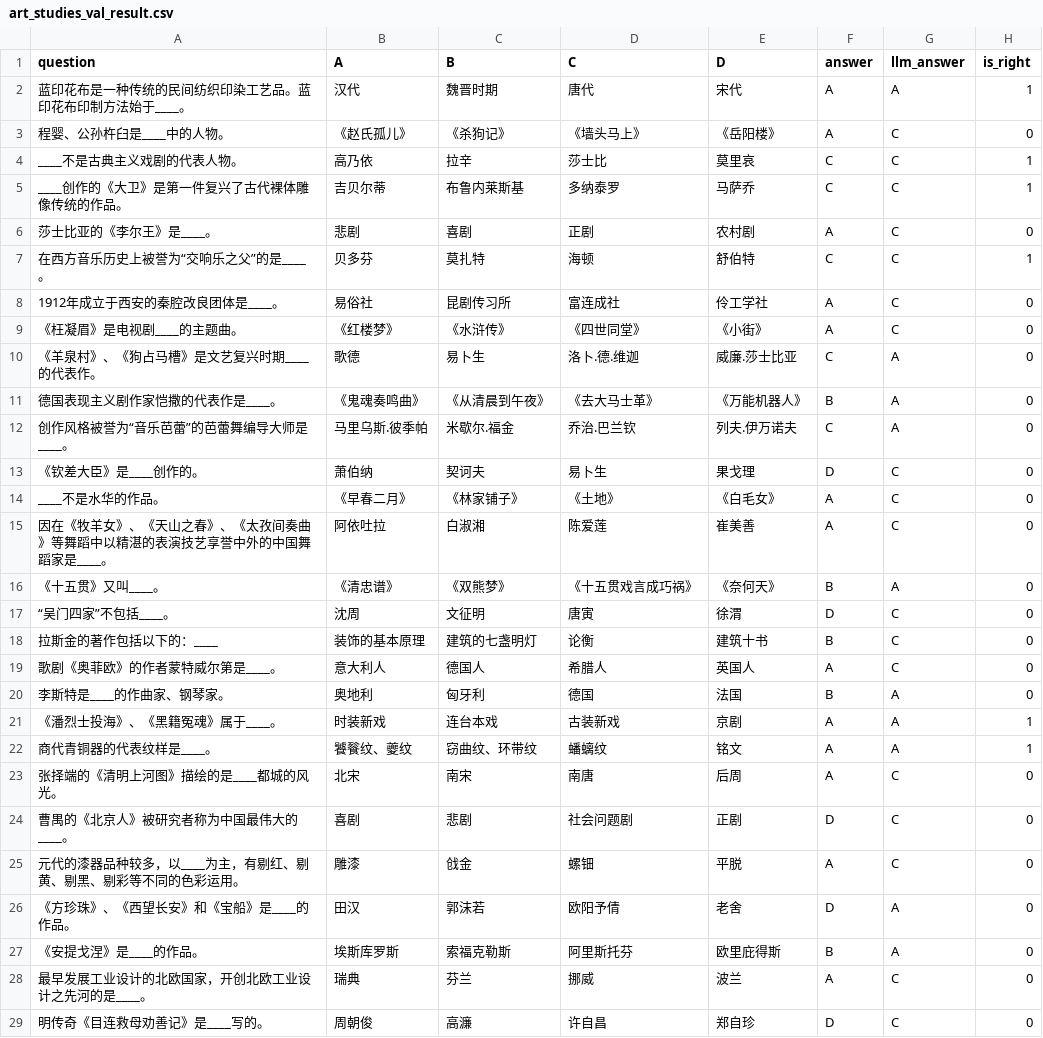
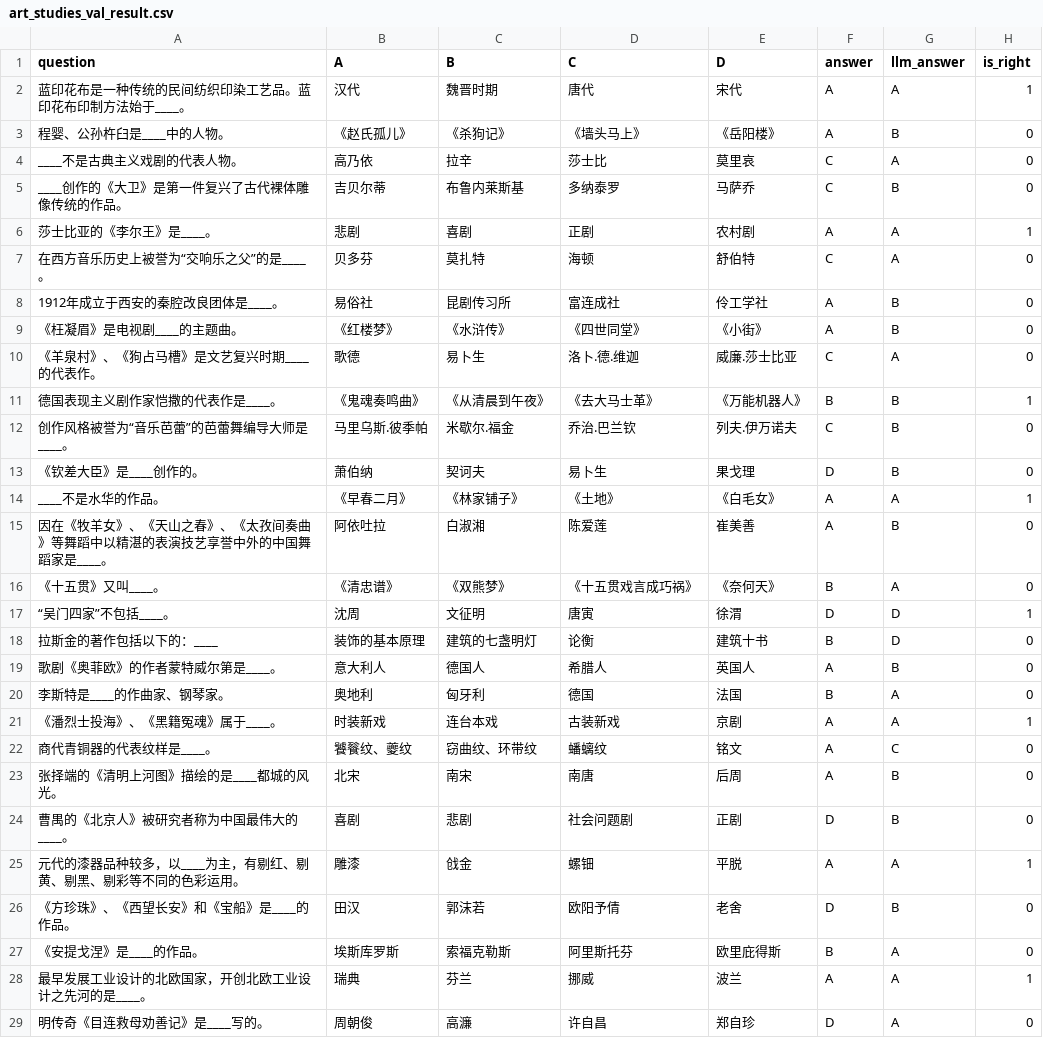
Before and after one commit to Tshirt-hfk/minimind, a CSV file: ceval/ceval_result/art_studies_val_result.csv, drawn as a sheet; only a part is shown; the diff covers the shown part only.

```diff
--- a/ceval/ceval_result/art_studies_val_result.csv
+++ b/ceval/ceval_result/art_studies_val_result.csv
@@ -2,28 +2,28 @@ question,A,B,C,D,answer,llm_answer,is_right
 蓝印花布是一种传统的民间纺织印染工艺品。蓝印花布印制方法始于____。,汉代,魏晋时期,唐代,宋代,A,A,1
-程婴、公孙杵臼是____中的人物。,《赵氏孤儿》,《杀狗记》,《墙头马上》,《岳阳楼》,A,C,0
-____不是古典主义戏剧的代表人物。,高乃依,拉辛,莎士比,莫里哀,C,C,1
-____创作的《大卫》是第一件复兴了古代裸体雕像传统的作品。,吉贝尔蒂,布鲁内莱斯基,多纳泰罗,马萨乔,C,C,1
-莎士比亚的《李尔王》是____。,悲剧,喜剧,正剧,农村剧,A,C,0
-在西方音乐历史上被誉为“交响乐之父”的是____。,贝多芬,莫扎特,海顿,舒伯特,C,C,1
-1912年成立于西安的秦腔改良团体是____。,易俗社,昆剧传习所,富连成社,伶工学社,A,C,0
-《枉凝眉》是电视剧____的主题曲。,《红楼梦》,《水浒传》,《四世同堂》,《小街》,A,C,0
+程婴、公孙杵臼是____中的人物。,《赵氏孤儿》,《杀狗记》,《墙头马上》,《岳阳楼》,A,B,0
+____不是古典主义戏剧的代表人物。,高乃依,拉辛,莎士比,莫里哀,C,A,0
+____创作的《大卫》是第一件复兴了古代裸体雕像传统的作品。,吉贝尔蒂,布鲁内莱斯基,多纳泰罗,马萨乔,C,B,0
+莎士比亚的《李尔王》是____。,悲剧,喜剧,正剧,农村剧,A,A,1
+在西方音乐历史上被誉为“交响乐之父”的是____。,贝多芬,莫扎特,海顿,舒伯特,C,A,0
+1912年成立于西安的秦腔改良团体是____。,易俗社,昆剧传习所,富连成社,伶工学社,A,B,0
+《枉凝眉》是电视剧____的主题曲。,《红楼梦》,《水浒传》,《四世同堂》,《小街》,A,B,0
 《羊泉村》、《狗占马槽》是文艺复兴时期____的代表作。,歌德,易卜生,洛卜.德.维迦,威廉.莎士比亚,C,A,0
-德国表现主义剧作家恺撒的代表作是____。,《鬼魂奏鸣曲》,《从清晨到午夜》,《去大马士革》,《万能机器人》,B,A,0
-创作风格被誉为“音乐芭蕾”的芭蕾舞编导大师是____。,马里乌斯.彼季帕,米歇尔.福金,乔治.巴兰钦,列夫.伊万诺夫,C,A,0
-《钦差大臣》是____创作的。,萧伯纳,契诃夫,易卜生,果戈理,D,C,0
-____不是水华的作品。,《早春二月》,《林家铺子》,《土地》,《白毛女》,A,C,0
-因在《牧羊女》、《天山之春》、《太孜间奏曲》等舞蹈中以精湛的表演技艺享誉中外的中国舞蹈家是____。,阿依吐拉,白淑湘,陈爱莲,崔美善,A,C,0
+德国表现主义剧作家恺撒的代表作是____。,《鬼魂奏鸣曲》,《从清晨到午夜》,《去大马士革》,《万能机器人》,B,B,1
+创作风格被誉为“音乐芭蕾”的芭蕾舞编导大师是____。,马里乌斯.彼季帕,米歇尔.福金,乔治.巴兰钦,列夫.伊万诺夫,C,B,0
+《钦差大臣》是____创作的。,萧伯纳,契诃夫,易卜生,果戈理,D,B,0
+____不是水华的作品。,《早春二月》,《林家铺子》,《土地》,《白毛女》,A,A,1
+因在《牧羊女》、《天山之春》、《太孜间奏曲》等舞蹈中以精湛的表演技艺享誉中外的中国舞蹈家是____。,阿依吐拉,白淑湘,陈爱莲,崔美善,A,B,0
 《十五贯》又叫____。,《清忠谱》,《双熊梦》,《十五贯戏言成巧祸》,《奈何天》,B,A,0
-“吴门四家”不包括____。,沈周,文征明,唐寅,徐渭,D,C,0
-拉斯金的著作包括以下的：____,装饰的基本原理,建筑的七盏明灯,论衡,建筑十书,B,C,0
-歌剧《奥菲欧》的作者蒙特威尔第是____。,意大利人,德国人,希腊人,英国人,A,C,0
+“吴门四家”不包括____。,沈周,文征明,唐寅,徐渭,D,D,1
+拉斯金的著作包括以下的：____,装饰的基本原理,建筑的七盏明灯,论衡,建筑十书,B,D,0
+歌剧《奥菲欧》的作者蒙特威尔第是____。,意大利人,德国人,希腊人,英国人,A,B,0
 李斯特是____的作曲家、钢琴家。,奥地利,匈牙利,德国,法国,B,A,0
 《潘烈士投海》、《黑籍冤魂》属于____。,时装新戏,连台本戏,古装新戏,京剧,A,A,1
-商代青铜器的代表纹样是____。,饕餮纹、夔纹,窃曲纹、环带纹,蟠螭纹,铭文,A,A,1
-张择端的《清明上河图》描绘的是____都城的风光。,北宋,南宋,南唐,后周,A,C,0
-曹禺的《北京人》被研究者称为中国最伟大的____。,喜剧,悲剧,社会问题剧,正剧,D,C,0
-元代的漆器品种较多，以____为主，有剔红、剔黄、剔黑、剔彩等不同的色彩运用。,雕漆,戗金,螺钿,平脱,A,C,0
-《方珍珠》、《西望长安》和《宝船》是____的作品。,田汉,郭沫若,欧阳予倩,老舍,D,A,0
+商代青铜器的代表纹样是____。,饕餮纹、夔纹,窃曲纹、环带纹,蟠螭纹,铭文,A,C,0
+张择端的《清明上河图》描绘的是____都城的风光。,北宋,南宋,南唐,后周,A,B,0
+曹禺的《北京人》被研究者称为中国最伟大的____。,喜剧,悲剧,社会问题剧,正剧,D,B,0
+元代的漆器品种较多，以____为主，有剔红、剔黄、剔黑、剔彩等不同的色彩运用。,雕漆,戗金,螺钿,平脱,A,A,1
+《方珍珠》、《西望长安》和《宝船》是____的作品。,田汉,郭沫若,欧阳予倩,老舍,D,B,0
 《安提戈涅》是____的作品。,埃斯库罗斯,索福克勒斯,阿里斯托芬,欧里庇得斯,B,A,0
-最早发展工业设计的北欧国家，开创北欧工业设计之先河的是____。,瑞典,芬兰,挪威,波兰,A,C,0
-明传奇《目连救母劝善记》是____写的。,周朝俊,高濂,许自昌,郑自珍,D,C,0
+最早发展工业设计的北欧国家，开创北欧工业设计之先河的是____。,瑞典,芬兰,挪威,波兰,A,A,1
+明传奇《目连救母劝善记》是____写的。,周朝俊,高濂,许自昌,郑自珍,D,A,0
```
Also changed, not shown: 6 edited cells elsewhere in this file, ceval/ceval_result/accountant_val_result.csv, ceval/ceval_result/advanced_mathematics_val_result.csv, 53 other files.
